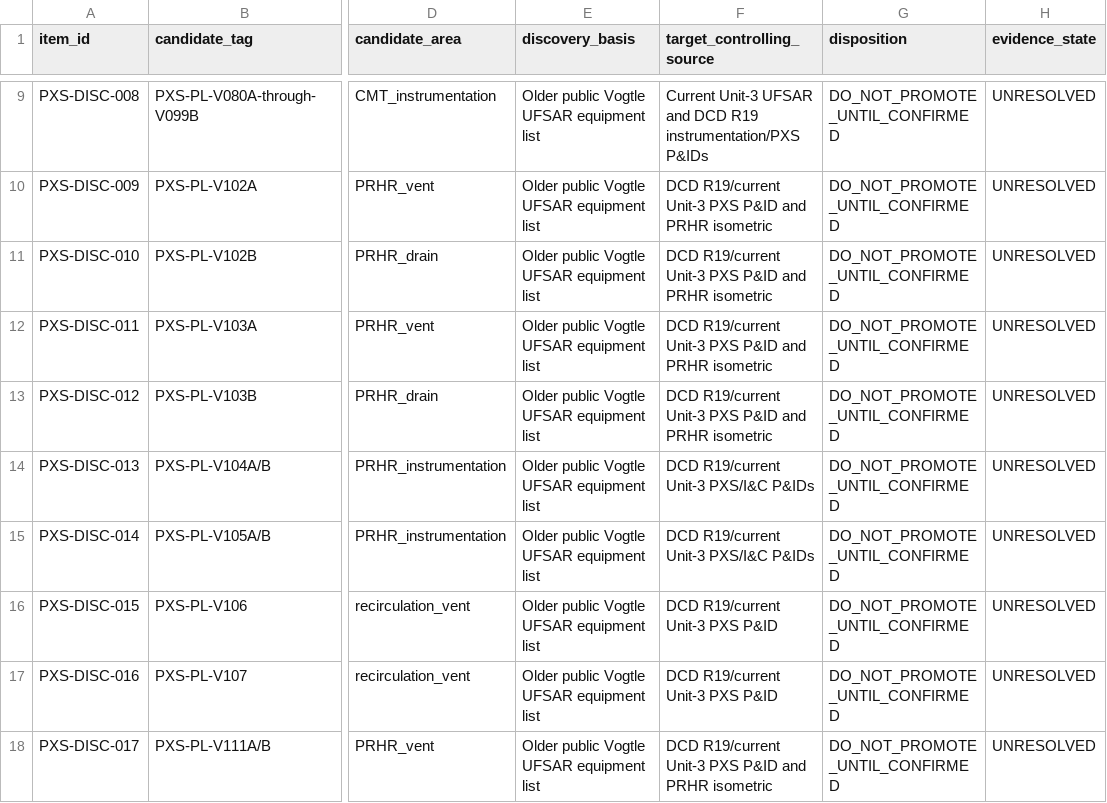
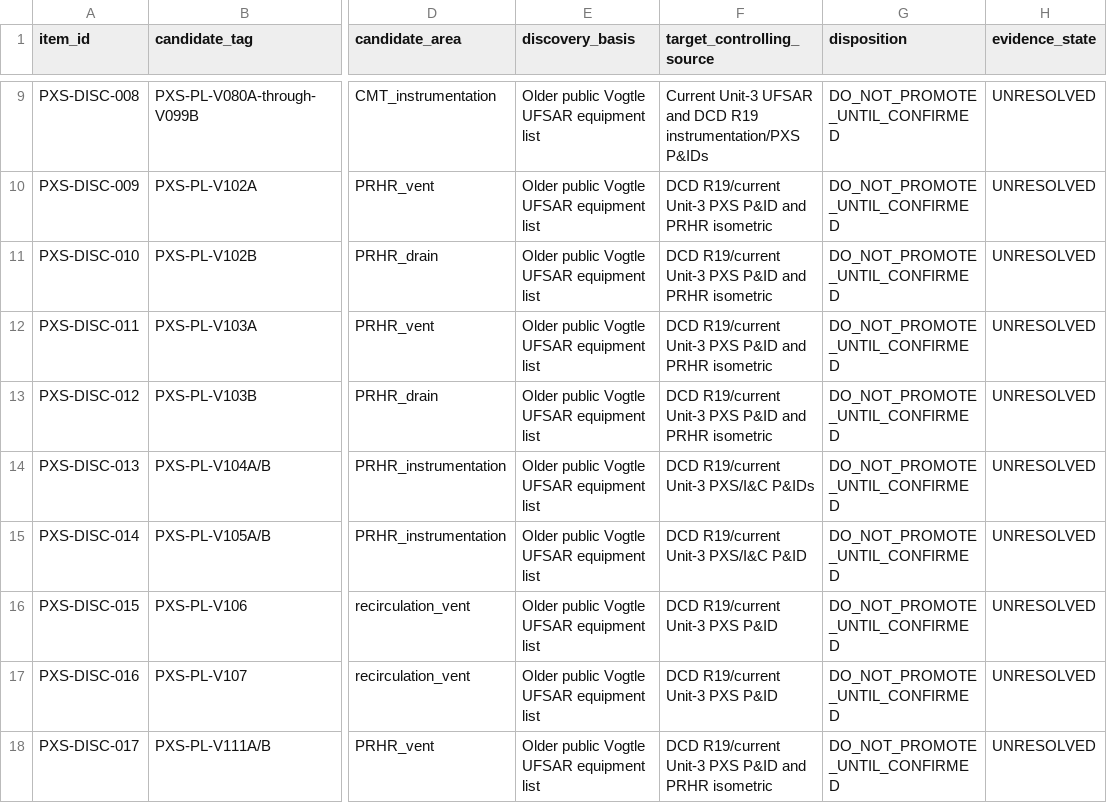
Before and after one commit to VesperCaeli/Westinghouse-ap1000-project, a CSV file: data/systems/PXS/deep_component_discovery_queue.csv, drawn as a sheet; only a part is shown, gaps mark what is left out; the diff covers the shown part only; the diff names each change by its address in the sheet, - before the commit and + after, or states it on an @@ line.

```diff
--- a/data/systems/PXS/deep_component_discovery_queue.csv
+++ b/data/systems/PXS/deep_component_discovery_queue.csv
-F15 (target_controlling_source): DCD R19/current Unit-3 PXS/I&C P&IDs
+F15 (target_controlling_source): DCD R19/current Unit-3 PXS/I&C P&ID
```
Also changed, not shown: 13 edited cells elsewhere in this file.
